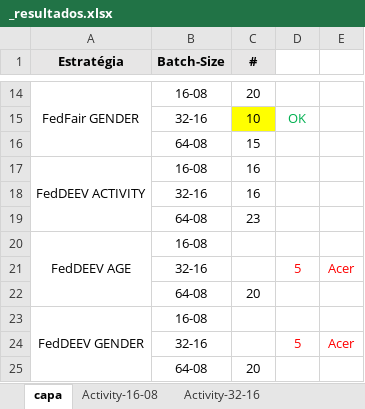
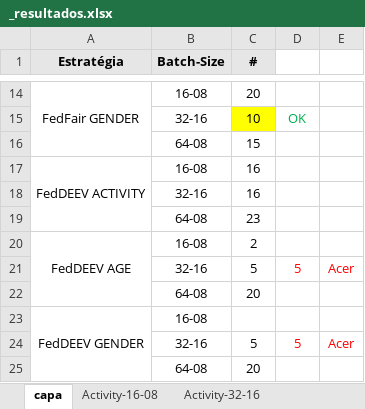
Before and after one commit to ravarmes/recsys-fair-federation-flower, an Excel workbook: _resultados.xlsx, sheet capa, drawn as a sheet; only a part is shown, gaps mark what is left out; values as stored, in another font and other column widths than the file's, no borders; conditional formats not drawn; the diff names each change by its address in the sheet, - before the commit and + after, or states it on an @@ line.

```diff
--- a/_resultados.xlsx (sheet capa)
+++ b/_resultados.xlsx (sheet capa)
-C20 (#): (empty)
+C20 (#): 2
-C21 (#): (empty)
+C21 (#): 5
-C24 (#): (empty)
+C24 (#): 5
```
Also changed, not shown: sheet Activity-64-08, 46 other files.
